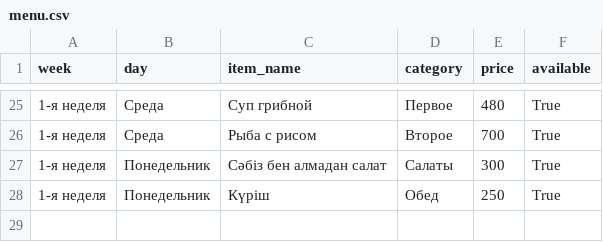
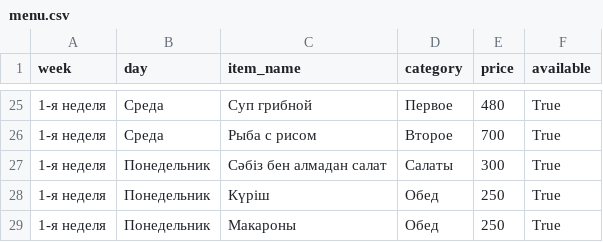
Before and after one commit to aidarpavl/Stolovaia-Zhd, a CSV file: menu.csv, drawn as a sheet; only a part is shown, gaps mark what is left out; the diff names each change by its address in the sheet, - before the commit and + after, or states it on an @@ line.

Commit message:
Мәзір

```diff
--- a/menu.csv
+++ b/menu.csv
+row 29: 1-я неделя | Понедельник | Макароны | Обед | 250 | True
```
